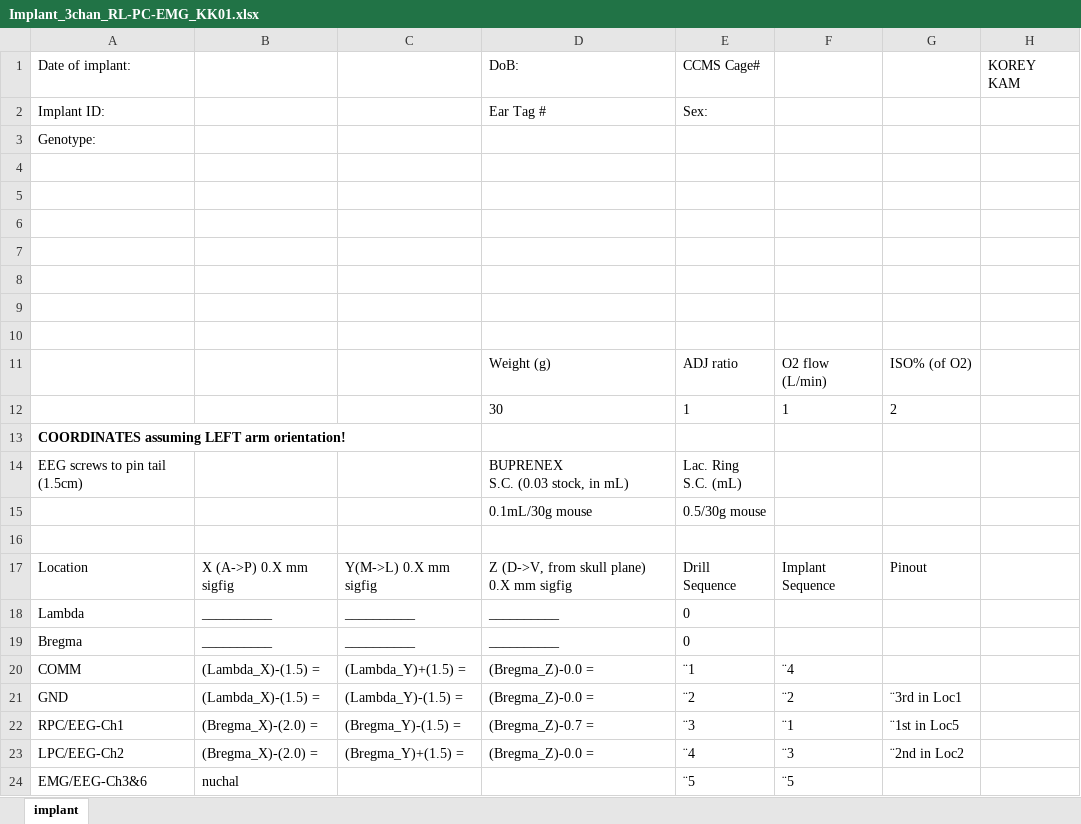
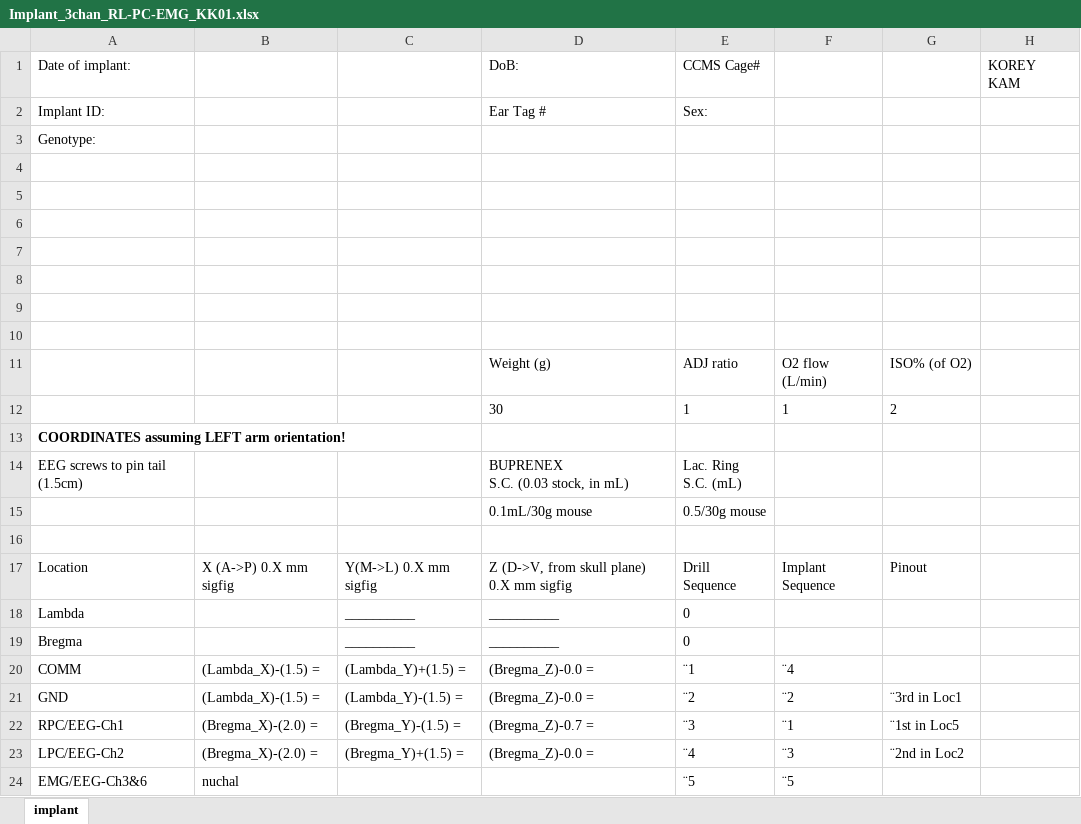
Before and after one commit to korkam/KamLab, an Excel workbook: _Experiments/_Surgery/_templates/Implant_3chan_RL-PC-EMG_KK01.xlsx, sheet implant, drawn as a sheet; values as stored, in another font and other column widths than the file's, no borders; charts and pictures and table styles not drawn; the diff names each change by its address in the sheet, - before the commit and + after, or states it on an @@ line.

Commit message:
Update Implant_3chan_RL-PC-EMG_KK01.xlsx

```diff
--- a/_Experiments/_Surgery/_templates/Implant_3chan_RL-PC-EMG_KK01.xlsx (sheet implant)
+++ b/_Experiments/_Surgery/_templates/Implant_3chan_RL-PC-EMG_KK01.xlsx (sheet implant)
-B18:B19: __________
+B18:B19: (empty)
```
Also changed, not shown: charts or pictures.
